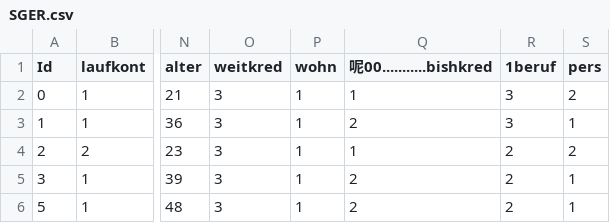
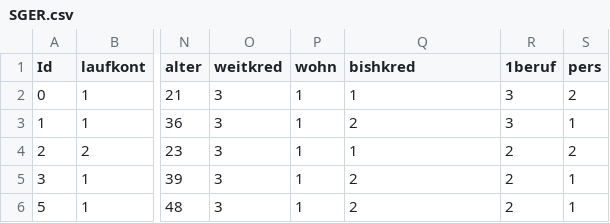
Before and after one commit to 1124146862/RF-GNN-main, a CSV file: dataset/SGER.csv, drawn as a sheet; only a part is shown, gaps mark what is left out; the diff names each change by its address in the sheet, - before the commit and + after, or states it on an @@ line.

```diff
--- a/dataset/SGER.csv
+++ b/dataset/SGER.csv
-Q1: 呢00...........bishkred
+Q1: bishkred
```
Also changed, not shown: 5 other files.
